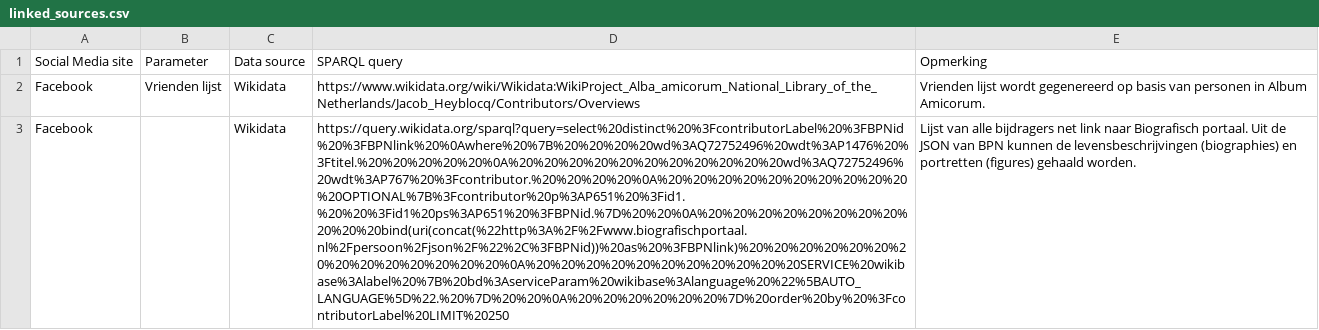
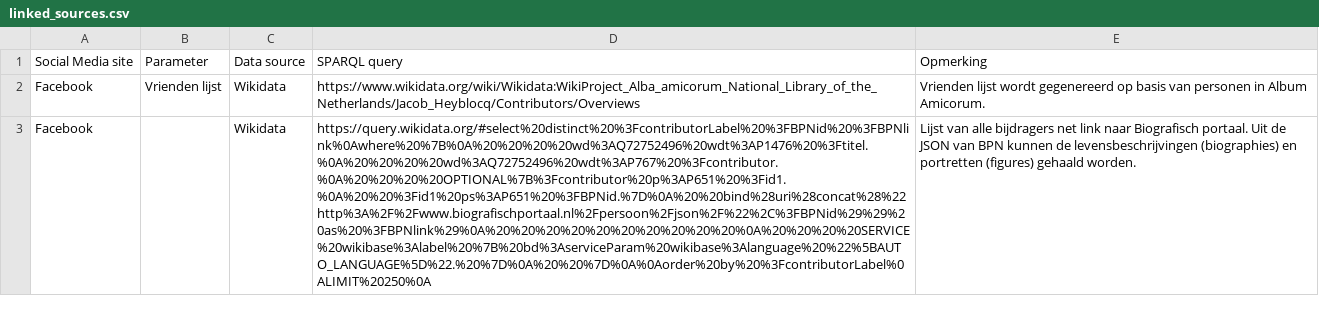
Before and after one commit to KBNLresearch/Hackalod, a CSV file: linked_sources.csv, drawn as a sheet; only a part is shown; the diff covers the shown part only; the diff names each change by its address in the sheet, - before the commit and + after, or states it on an @@ line.

Commit message:
Update linked_sources.csv

```diff
--- a/linked_sources.csv
+++ b/linked_sources.csv
-D3: https://query.wikidata.org/sparql?query=select%20distinct%20%3FcontributorLabel%20%3FBPNid%20%3FBPNlink%20%0Awhere%20%7B%20%20%20%20wd%3AQ72752496%20wdt%3AP1476%20%3Ftitel.%20%20%20%20%20%0A%20%20%20%20%20%20%20%20%20%20%20wd%3AQ72752496%20wdt%3AP767%20%3Fcontributor.%20%20%20%20%0A%20%20%20%20%20%20%20%20%20%20%20OPTIONAL%7B%3Fcontributor%20p%3AP651%20%3Fid1.%20%20%3Fid1%20ps%3AP651%20%3FBPNid.%7D%20%20%0A%20%20%20%20%20%20%20%20%20%20%20bind(uri(concat(%22http%3A%2F%2Fwww.biografischportaal.nl%2Fpersoon%2Fjson%2F%22%2C%3FBPNid))%20as%20%3FBPNlink)%20%20%20%20%20%20%20%20%20%20%20%20%20%20%0A%20%20%20%20%20%20%20%20%20%20%20SERVICE%20wikibase%3Alabel%20%7B%20bd%3AserviceParam%20wikibase%3Alanguage%20%22%5BAUTO_LANGUAGE%5D%22.%20%7D%20%20%0A%20%20%20%20%20%20%7D%20order%20by%20%3FcontributorLabel%20LIMIT%20250
+D3: https://query.wikidata.org/#select%20distinct%20%3FcontributorLabel%20%3FBPNid%20%3FBPNlink%0Awhere%20%7B%0A%20%20%20%20wd%3AQ72752496%20wdt%3AP1476%20%3Ftitel.%0A%20%20%20%20wd%3AQ72752496%20wdt%3AP767%20%3Fcontributor.%0A%20%20%20%20OPTIONAL%7B%3Fcontributor%20p%3AP651%20%3Fid1.%0A%20%20%3Fid1%20ps%3AP651%20%3FBPNid.%7D%0A%20%20bind%28uri%28concat%28%22http%3A%2F%2Fwww.biografischportaal.nl%2Fpersoon%2Fjson%2F%22%2C%3FBPNid%29%29%20as%20%3FBPNlink%29%0A%20%20%20%20%20%20%20%20%20%20%0A%20%20%20%20SERVICE%20wikibase%3Alabel%20%7B%20bd%3AserviceParam%20wikibase%3Alanguage%20%22%5BAUTO_LANGUAGE%5D%22.%20%7D%0A%20%20%7D%0A%0Aorder%20by%20%3FcontributorLabel%0ALIMIT%20250%0A
```
Also changed, not shown: 1 edited cell elsewhere in this file.
